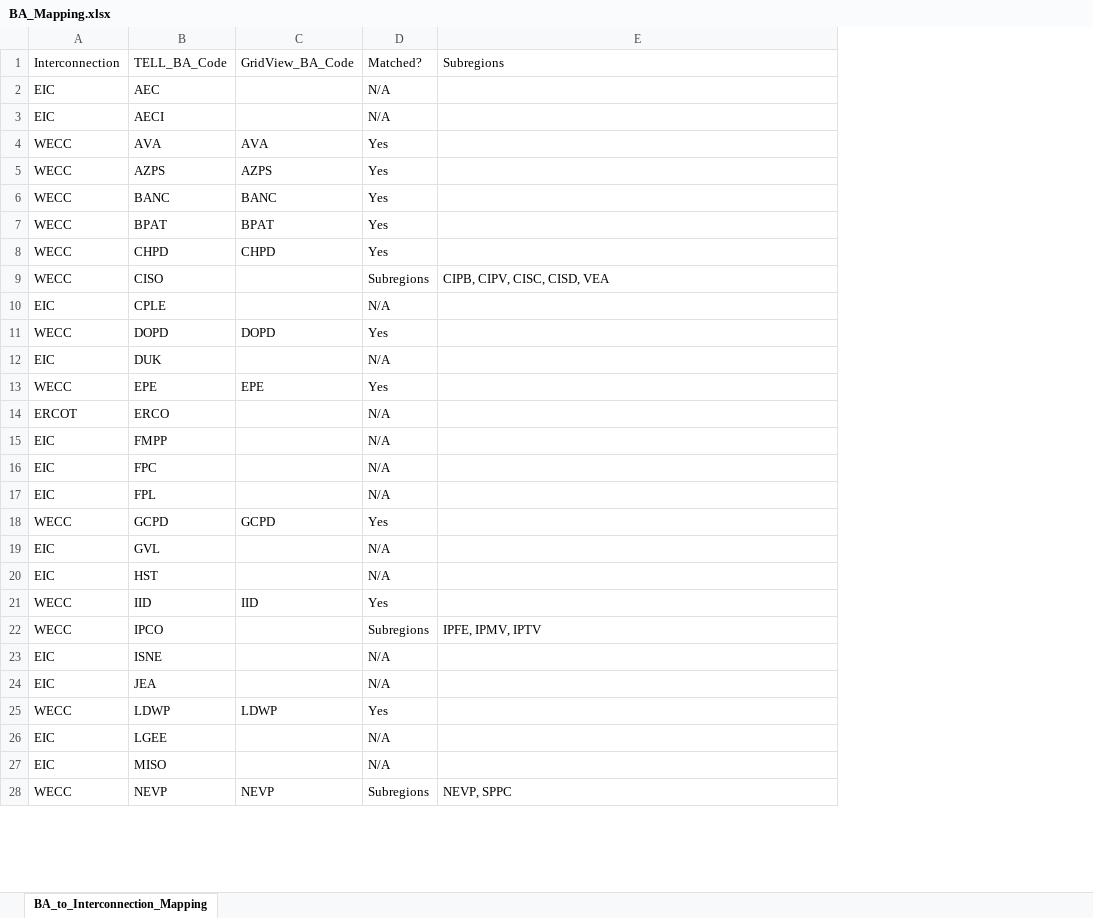
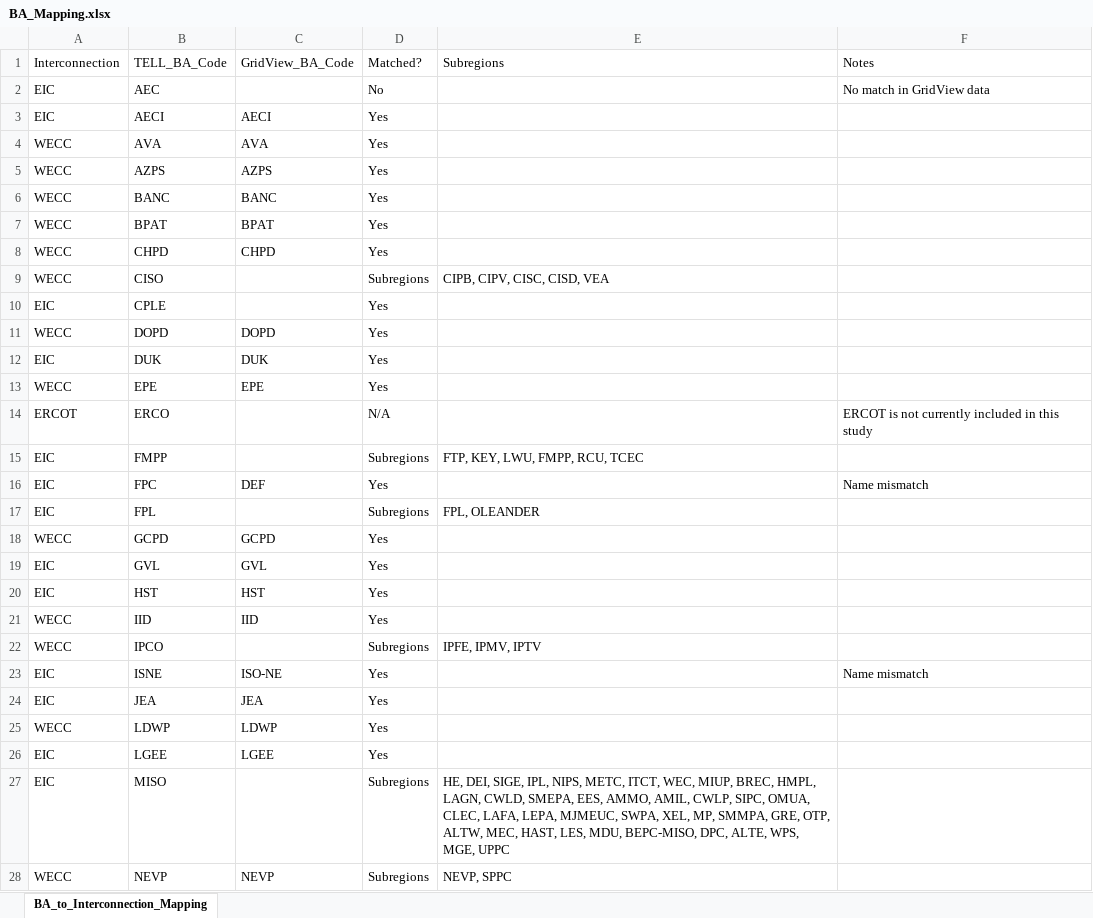
Before and after one commit to cdburley/ntp_heat_wave_loads, an Excel workbook: data/BA_Mapping.xlsx, sheet BA_to_Interconnection_Mapping, drawn as a sheet; only a part is shown; values as stored, in another font and other column widths than the file's, no cell formats; the diff covers the shown part only; the diff names each change by its address in the sheet, - before the commit and + after, or states it on an @@ line.

```diff
--- a/data/BA_Mapping.xlsx (sheet BA_to_Interconnection_Mapping)
+++ b/data/BA_Mapping.xlsx (sheet BA_to_Interconnection_Mapping)
+column F (Notes), rows 2-23: No match in GridView data |  |  |  |  |  |  |  |  |  |  |  | ERCOT is not currently included in this study |  | Name mismatch |  |  |  |  |  |  | Name mismatch
-D2 (Matched?): N/A
+D2 (Matched?): No
-C3 (GridView_BA_Code): (empty)
+C3 (GridView_BA_Code): AECI
-D3 (Matched?): N/A
+D3 (Matched?): Yes
-D10 (Matched?): N/A
+D10 (Matched?): Yes
-C12 (GridView_BA_Code): (empty)
+C12 (GridView_BA_Code): DUK
-D12 (Matched?): N/A
+D12 (Matched?): Yes
-D15 (Matched?): N/A
+D15 (Matched?): Subregions
-E15 (Subregions): (empty)
+E15 (Subregions): FTP, KEY, LWU, FMPP, RCU, TCEC
-C16 (GridView_BA_Code): (empty)
+C16 (GridView_BA_Code): DEF
-D16 (Matched?): N/A
+D16 (Matched?): Yes
-D17 (Matched?): N/A
+D17 (Matched?): Subregions
-E17 (Subregions): (empty)
+E17 (Subregions): FPL, OLEANDER
-C19 (GridView_BA_Code): (empty)
+C19 (GridView_BA_Code): GVL
-D19:D20 (Matched?): N/A
+D19:D20 (Matched?): Yes
-C20 (GridView_BA_Code): (empty)
+C20 (GridView_BA_Code): HST
-C23 (GridView_BA_Code): (empty)
+C23 (GridView_BA_Code): ISO-NE
-D23:D24 (Matched?): N/A
+D23:D24 (Matched?): Yes
-C24 (GridView_BA_Code): (empty)
+C24 (GridView_BA_Code): JEA
-C26 (GridView_BA_Code): (empty)
+C26 (GridView_BA_Code): LGEE
-D26 (Matched?): N/A
+D26 (Matched?): Yes
-D27 (Matched?): N/A
+D27 (Matched?): Subregions
-E27 (Subregions): (empty)
+E27 (Subregions): HE, DEI, SIGE, IPL, NIPS, METC, ITCT, WEC, MIUP, BREC, HMPL, LAGN, CWLD, SMEPA, EES, AMMO, AMIL, CWLP, SIPC, OMUA, CLEC, LAFA, LEPA, MJMEUC, SWPA, XEL, MP, SMMPA, GRE, OTP, ALTW, MEC, HAST, LES, MDU, BEPC-MISO, DPC, ALTE, WPS, MGE, UPPC
```
Also changed, not shown: 3 added rows and 22 edited cells elsewhere in this sheet, cell formats, 5 other files.
